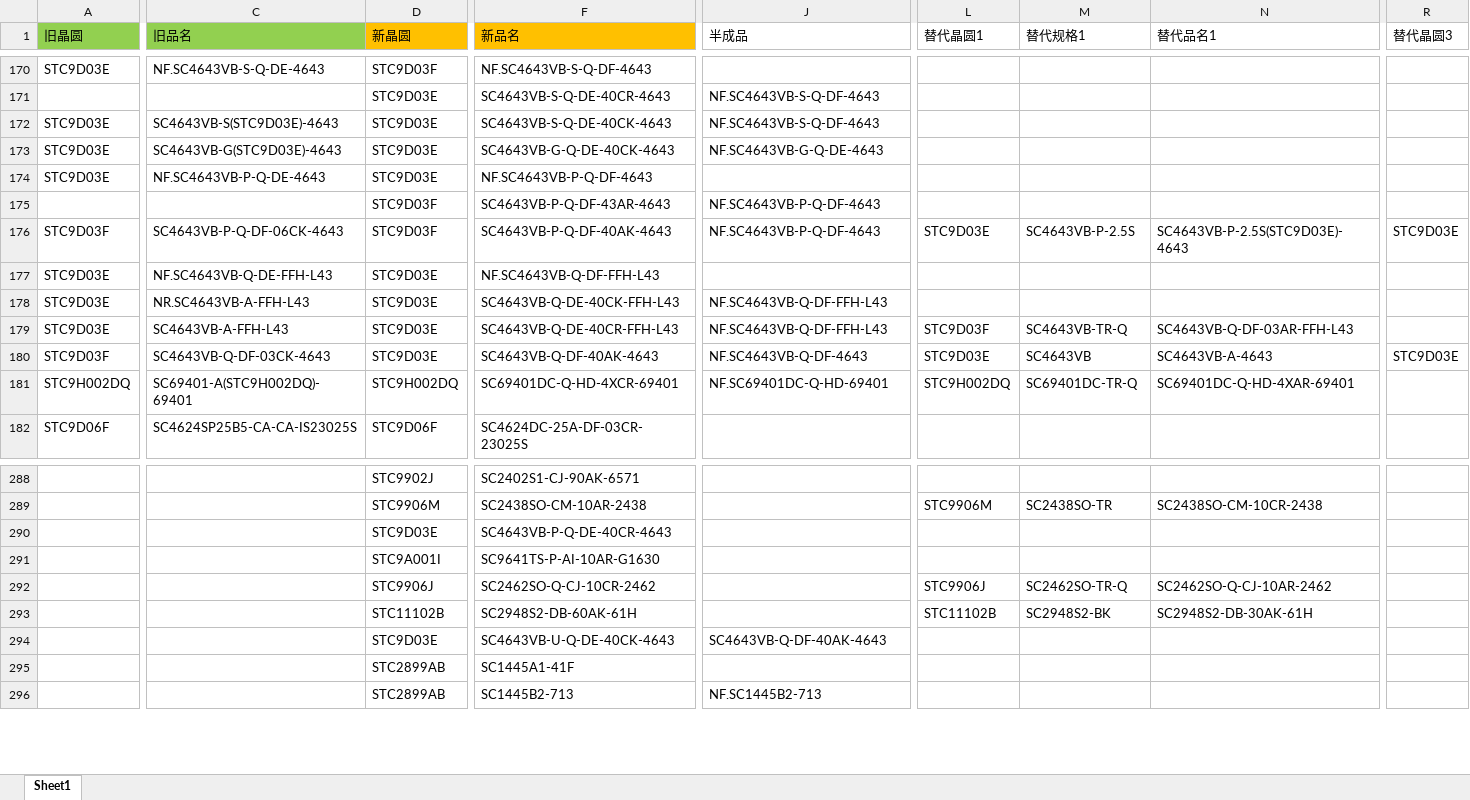
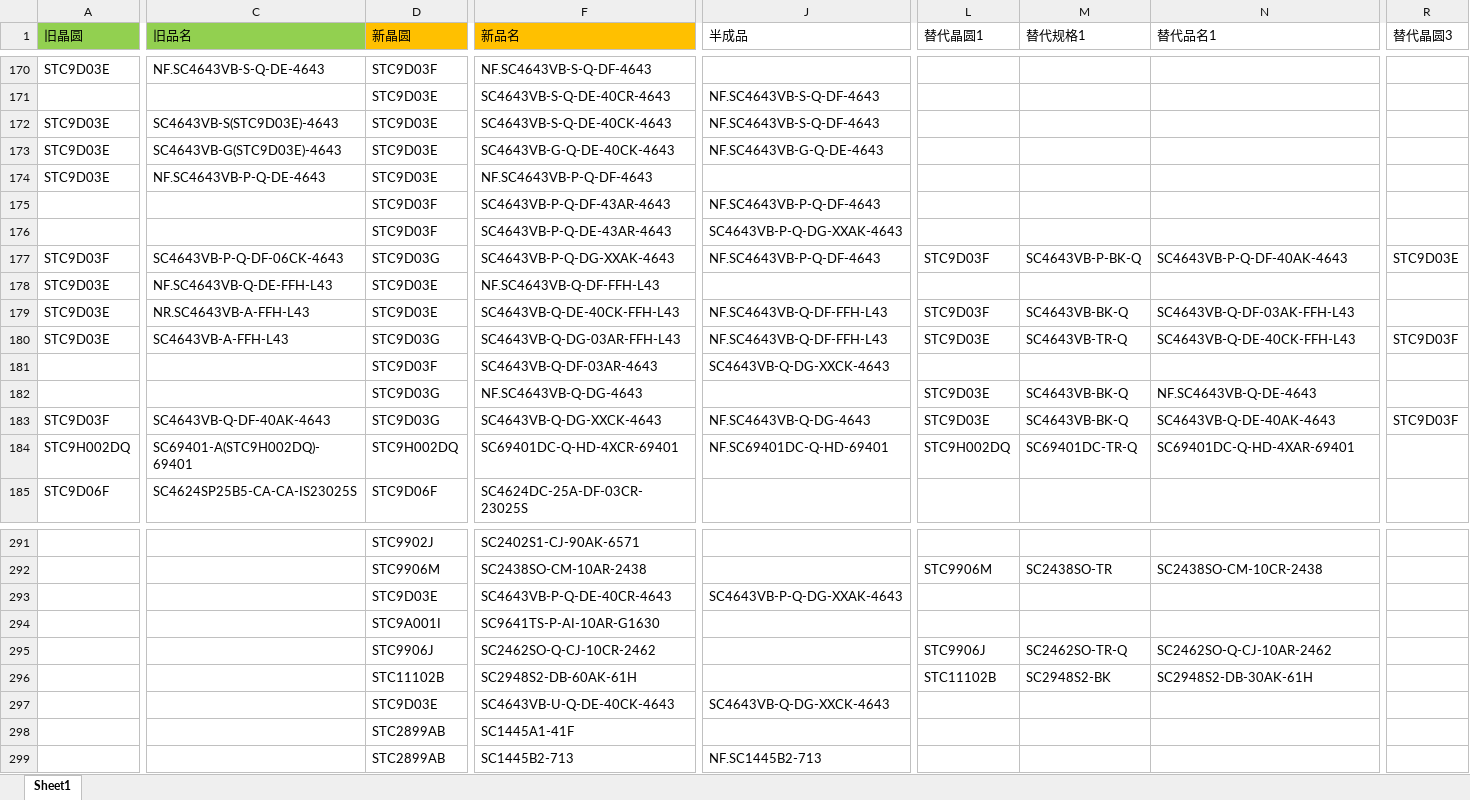
Before and after one commit to TTTriste06/Auto-Replace, an Excel workbook: 新旧料号.xlsx, sheet Sheet1, drawn as a sheet; only a part is shown, gaps mark what is left out; values as stored, in another font and other column widths than the file's, no borders; conditional formats not drawn; addresses are those after the commit; rows hold the shown columns only; the diff covers the shown part only; the diff names each change by its address in the sheet, - before the commit and + after, or states it on an @@ line.

Commit message:
upload 新旧料号.xlsx

```diff
--- a/新旧料号.xlsx (sheet Sheet1)
+++ b/新旧料号.xlsx (sheet Sheet1)
+row 176:  |  | STC9D03F | SC4643VB-P-Q-DE-43AR-4643 | SC4643VB-P-Q-DG-XXAK-4643
-D177 (新晶圆): STC9D03F
+D177 (新晶圆): STC9D03G
-F177 (新品名): SC4643VB-P-Q-DF-40AK-4643
+F177 (新品名): SC4643VB-P-Q-DG-XXAK-4643
-L177 (替代晶圆1): STC9D03E
+L177 (替代晶圆1): STC9D03F
-M177 (替代规格1): SC4643VB-P-2.5S
+M177 (替代规格1): SC4643VB-P-BK-Q
-N177 (替代品名1): SC4643VB-P-2.5S(STC9D03E)-4643
+N177 (替代品名1): SC4643VB-P-Q-DF-40AK-4643
-L179 (替代晶圆1): (empty)
+L179 (替代晶圆1): STC9D03F
-M179 (替代规格1): (empty)
+M179 (替代规格1): SC4643VB-BK-Q
-N179 (替代品名1): (empty)
+N179 (替代品名1): SC4643VB-Q-DF-03AK-FFH-L43
-D180 (新晶圆): STC9D03E
+D180 (新晶圆): STC9D03G
-F180 (新品名): SC4643VB-Q-DE-40CR-FFH-L43
+F180 (新品名): SC4643VB-Q-DG-03AR-FFH-L43
-L180 (替代晶圆1): STC9D03F
+L180 (替代晶圆1): STC9D03E
-N180 (替代品名1): SC4643VB-Q-DF-03AR-FFH-L43
+N180 (替代品名1): SC4643VB-Q-DE-40CK-FFH-L43
-R180 (替代晶圆3): (empty)
+R180 (替代晶圆3): STC9D03F
+row 181:  |  | STC9D03F | SC4643VB-Q-DF-03AR-4643 | SC4643VB-Q-DG-XXCK-4643
+row 182:  |  | STC9D03G | NF.SC4643VB-Q-DG-4643 |  | STC9D03E | SC4643VB-BK-Q | NF.SC4643VB-Q-DE-4643
-C183 (旧品名): SC4643VB-Q-DF-03CK-4643
+C183 (旧品名): SC4643VB-Q-DF-40AK-4643
-D183 (新晶圆): STC9D03E
+D183 (新晶圆): STC9D03G
-F183 (新品名): SC4643VB-Q-DF-40AK-4643
+F183 (新品名): SC4643VB-Q-DG-XXCK-4643
-J183 (半成品): NF.SC4643VB-Q-DF-4643
+J183 (半成品): NF.SC4643VB-Q-DG-4643
-M183 (替代规格1): SC4643VB
+M183 (替代规格1): SC4643VB-BK-Q
-N183 (替代品名1): SC4643VB-A-4643
+N183 (替代品名1): SC4643VB-Q-DE-40AK-4643
-R183 (替代晶圆3): STC9D03E
+R183 (替代晶圆3): STC9D03F
-J293 (半成品): (empty)
+J293 (半成品): SC4643VB-P-Q-DG-XXAK-4643
-J297 (半成品): SC4643VB-Q-DF-40AK-4643
+J297 (半成品): SC4643VB-Q-DG-XXCK-4643
```
Also changed, not shown: 6 edited cells and cell formats elsewhere in this sheet.
